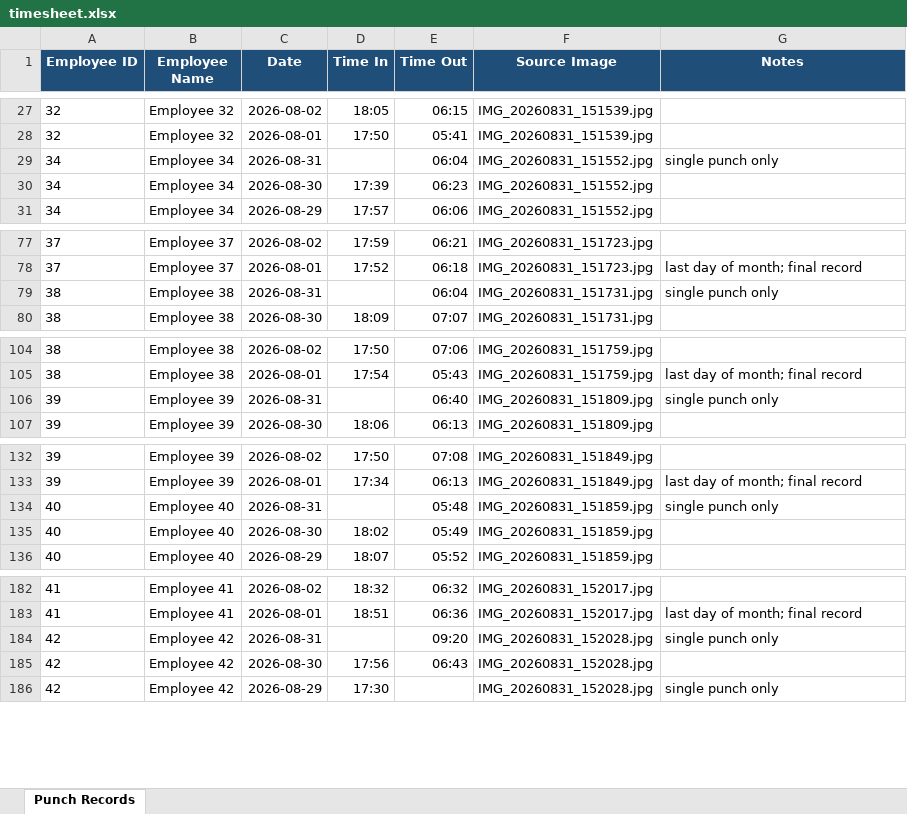
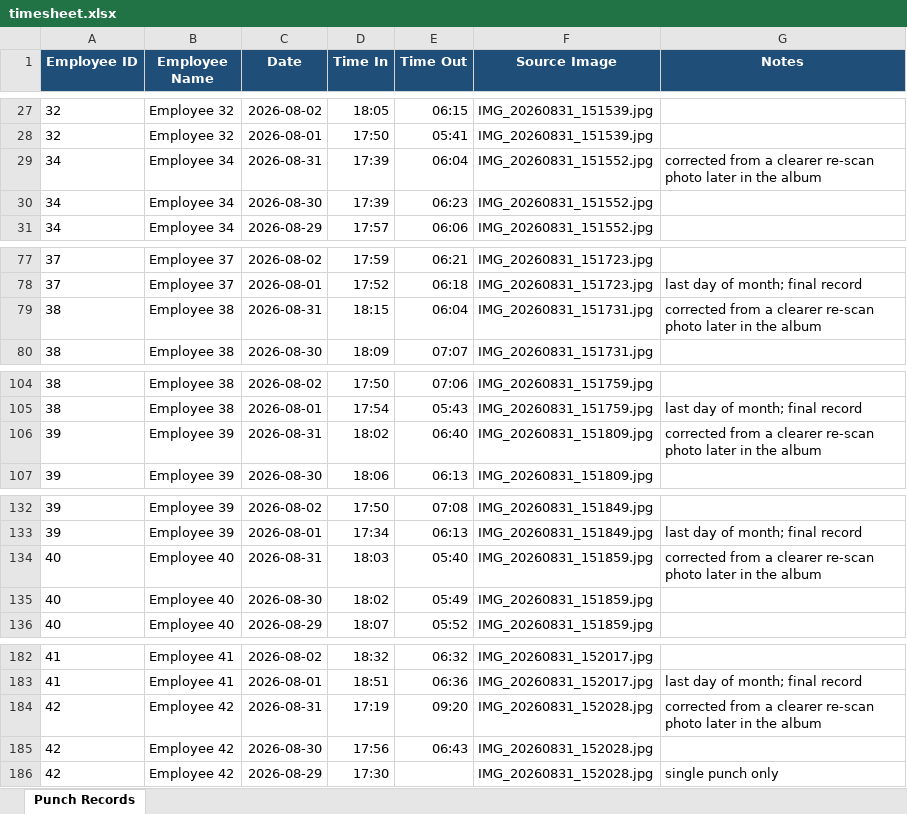
Before and after one commit to mavc2613/TIME-SHEET-, an Excel workbook: output/timesheet.xlsx, sheet Punch Records, drawn as a sheet; only a part is shown, gaps mark what is left out; values as stored, in another font and other column widths than the file's, no borders; the diff covers the shown part only; the diff names each change by its address in the sheet, - before the commit and + after, or states it on an @@ line.

```diff
--- a/output/timesheet.xlsx (sheet Punch Records)
+++ b/output/timesheet.xlsx (sheet Punch Records)
-D29 (Time In): (empty)
+D29 (Time In): 17:39
-G29 (Notes): single punch only
+G29 (Notes): corrected from a clearer re-scan photo later in the album
-D79 (Time In): (empty)
+D79 (Time In): 18:15
-G79 (Notes): single punch only
+G79 (Notes): corrected from a clearer re-scan photo later in the album
-D106 (Time In): (empty)
+D106 (Time In): 18:02
-G106 (Notes): single punch only
+G106 (Notes): corrected from a clearer re-scan photo later in the album
-D134 (Time In): (empty)
+D134 (Time In): 18:03
-E134 (Time Out): 05:48
+E134 (Time Out): 05:40
-G134 (Notes): single punch only
+G134 (Notes): corrected from a clearer re-scan photo later in the album
-D184 (Time In): (empty)
+D184 (Time In): 17:19
-G184 (Notes): single punch only
+G184 (Notes): corrected from a clearer re-scan photo later in the album
```
Also changed, not shown: 54 added rows and 2 edited cells elsewhere in this sheet, 2 other files.
